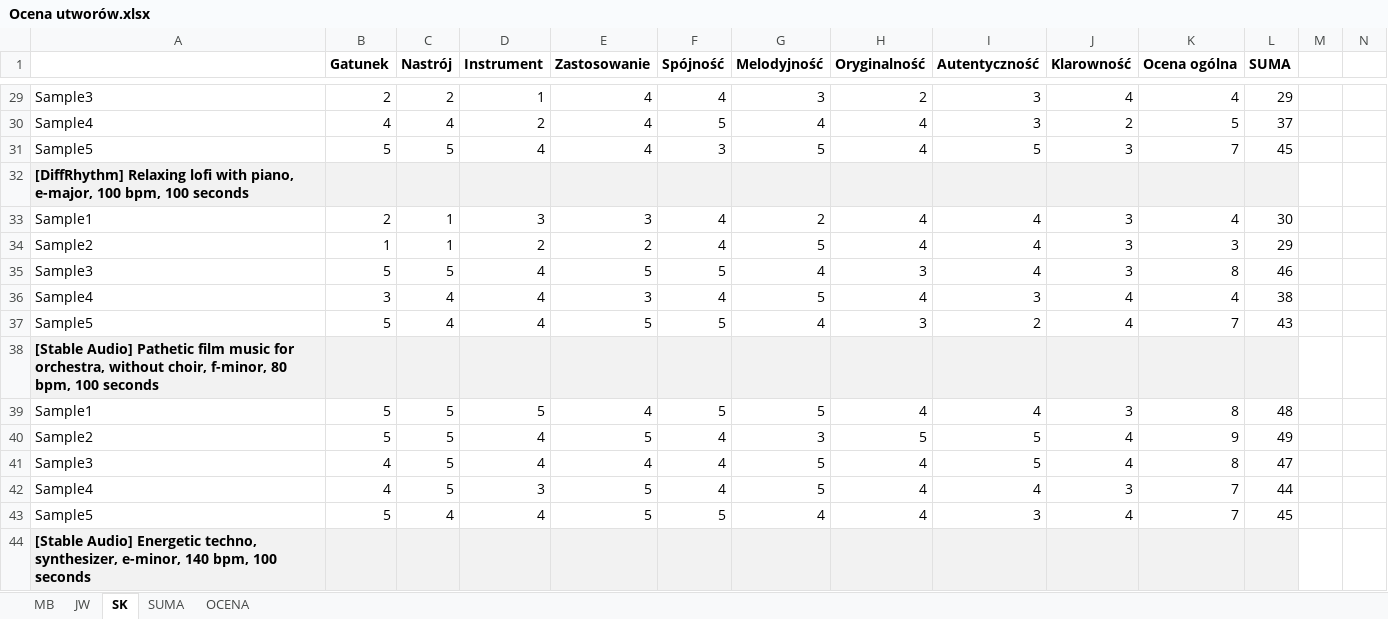
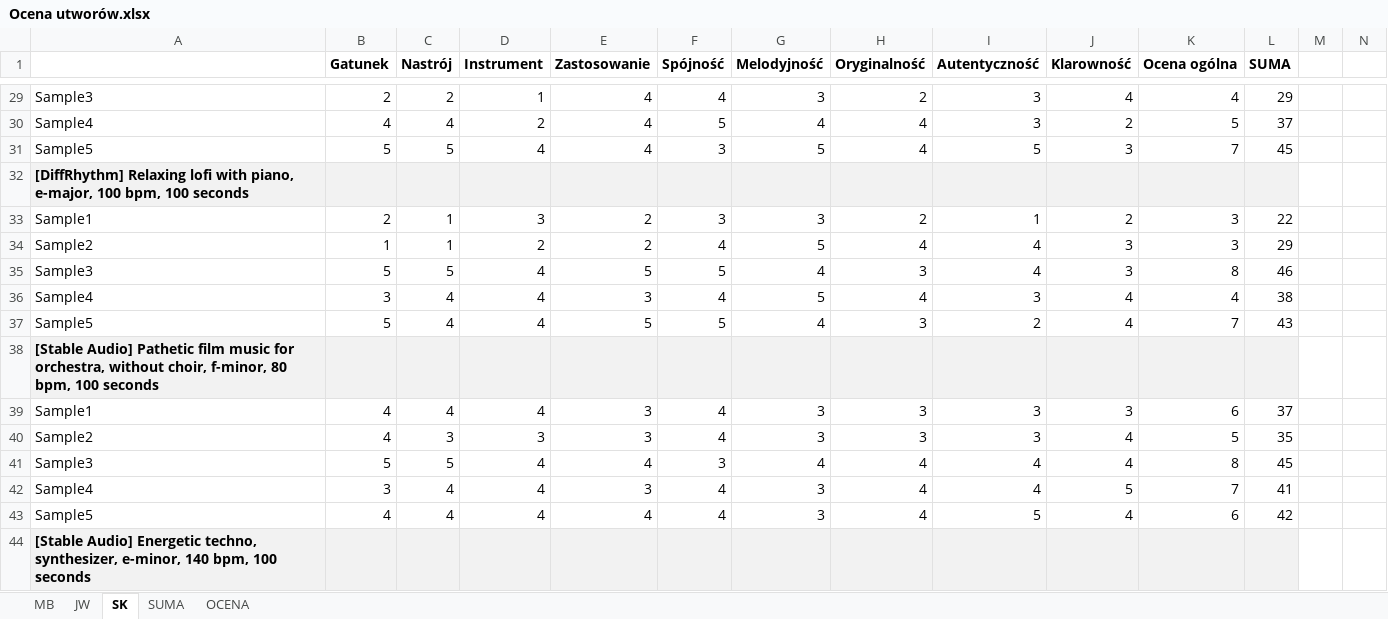
Before and after one commit to Skan404/PracaDyplomowa, an Excel workbook: Ocena utworów.xlsx, sheet SK, drawn as a sheet; only a part is shown, gaps mark what is left out; values as stored, in another font and other column widths than the file's, no borders; removed rows and columns are numbered as before the commit, all else as after; the diff names each change by its address in the sheet, - before the commit and + after, or states it on an @@ line.

Commit message:
samples audio quality update

```diff
--- a/Ocena utworów.xlsx (sheet SK)
+++ b/Ocena utworów.xlsx (sheet SK)
-E33 (Zastosowanie): 3
+E33 (Zastosowanie): 2
-F33 (Spójność): 4
+F33 (Spójność): 3
-G33 (Melodyjność): 2
+G33 (Melodyjność): 3
-H33 (Oryginalność): 4
+H33 (Oryginalność): 2
-I33 (Autentyczność): 4
+I33 (Autentyczność): 1
-J33 (Klarowność): 3
+J33 (Klarowność): 2
-K33 (Ocena ogólna): 4
+K33 (Ocena ogólna): 3
-L33 (SUMA): 30
+L33 (SUMA): 22
-row 39: Sample1 | 5 | 5 | 5 | 4 | 5 | 5 | 4 | 4 | 3 | 8 | 48
+row 39: Sample1 | 4 | 4 | 4 | 3 | 4 | 3 | 3 | 3 | 3 | 6 | 37
-B40 (Gatunek): 5
+B40 (Gatunek): 4
-C40 (Nastrój): 5
+C40 (Nastrój): 3
-D40 (Instrument): 4
+D40 (Instrument): 3
-E40 (Zastosowanie): 5
+E40 (Zastosowanie): 3
-H40 (Oryginalność): 5
+H40 (Oryginalność): 3
-I40 (Autentyczność): 5
+I40 (Autentyczność): 3
-K40 (Ocena ogólna): 9
+K40 (Ocena ogólna): 5
-L40 (SUMA): 49
+L40 (SUMA): 35
-B41 (Gatunek): 4
+B41 (Gatunek): 5
-F41 (Spójność): 4
+F41 (Spójność): 3
-G41 (Melodyjność): 5
+G41 (Melodyjność): 4
-I41 (Autentyczność): 5
+I41 (Autentyczność): 4
-L41 (SUMA): 47
+L41 (SUMA): 45
-B42 (Gatunek): 4
+B42 (Gatunek): 3
-C42 (Nastrój): 5
+C42 (Nastrój): 4
-D42 (Instrument): 3
+D42 (Instrument): 4
-E42 (Zastosowanie): 5
+E42 (Zastosowanie): 3
-G42 (Melodyjność): 5
+G42 (Melodyjność): 3
-J42 (Klarowność): 3
+J42 (Klarowność): 5
-L42 (SUMA): 44
+L42 (SUMA): 41
-B43 (Gatunek): 5
+B43 (Gatunek): 4
-E43 (Zastosowanie): 5
+E43 (Zastosowanie): 4
-F43 (Spójność): 5
+F43 (Spójność): 4
-G43 (Melodyjność): 4
+G43 (Melodyjność): 3
-I43 (Autentyczność): 3
+I43 (Autentyczność): 5
-K43 (Ocena ogólna): 7
+K43 (Ocena ogólna): 6
-L43 (SUMA): 45
+L43 (SUMA): 42
```
Also changed, not shown: sheet OCENA, sheet JW, sheet MB, sheet SUMA, formulas that keep their value, 34 other files.
